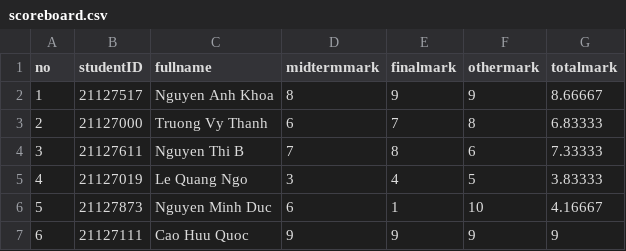
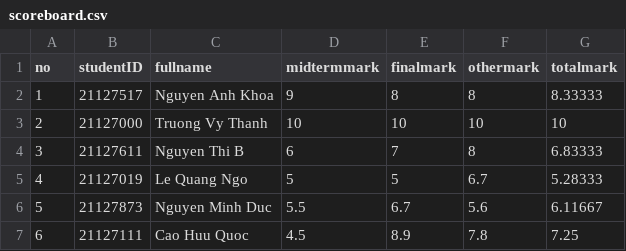
Before and after one commit to HaiMengg/KTLT-DoAn, a CSV file: data/2021/semesters/2/VTP10002/scoreboard.csv, drawn as a sheet.

```diff
--- a/data/2021/semesters/2/VTP10002/scoreboard.csv
+++ b/data/2021/semesters/2/VTP10002/scoreboard.csv
@@ -1,7 +1,7 @@
 no,studentID,fullname,midtermmark,finalmark,othermark,totalmark
-1,21127517,Nguyen Anh Khoa,8,9,9,8.66667
-2,21127000,Truong Vy Thanh,6,7,8,6.83333
-3,21127611,Nguyen Thi B,7,8,6,7.33333
-4,21127019,Le Quang Ngo,3,4,5,3.83333
-5,21127873,Nguyen Minh Duc,6,1,10,4.16667
-6,21127111,Cao Huu Quoc,9,9,9,9
+1,21127517,Nguyen Anh Khoa,9,8,8,8.33333
+2,21127000,Truong Vy Thanh,10,10,10,10
+3,21127611,Nguyen Thi B,6,7,8,6.83333
+4,21127019,Le Quang Ngo,5,5,6.7,5.28333
+5,21127873,Nguyen Minh Duc,5.5,6.7,5.6,6.11667
+6,21127111,Cao Huu Quoc,4.5,8.9,7.8,7.25
```
Also changed, not shown: data/2021/semesters/2/KNM10003/student.csv, data/2021/semesters/2/scoreboard.csv, 9 other files.
